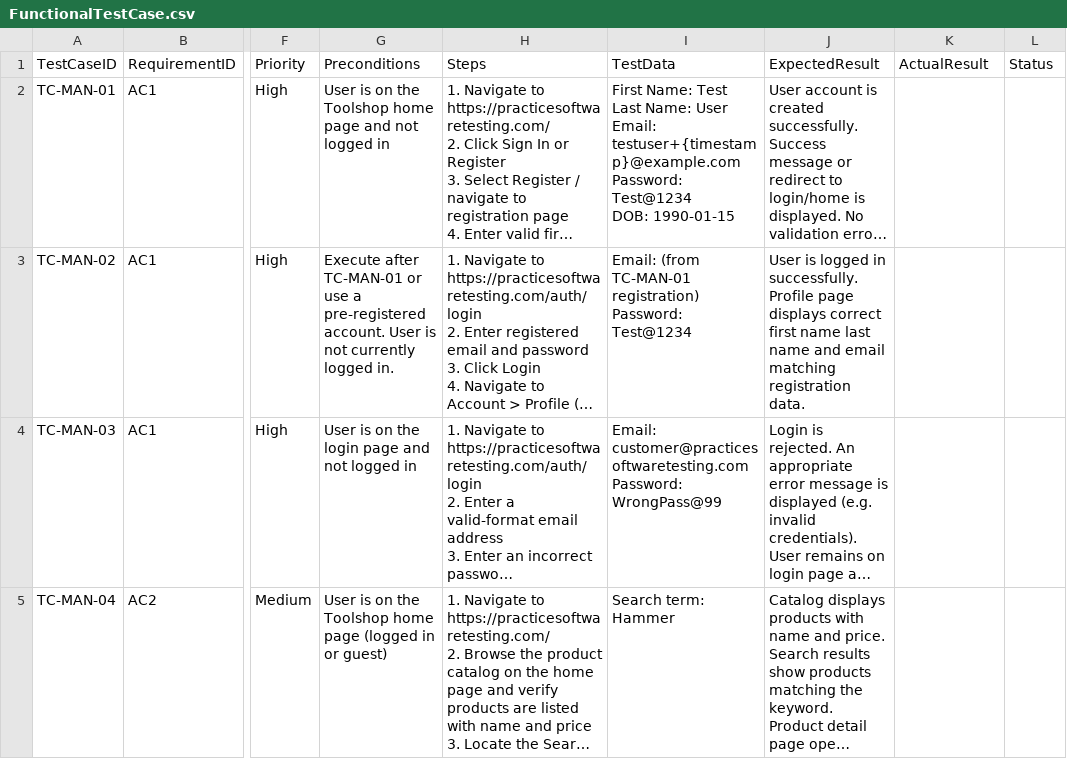
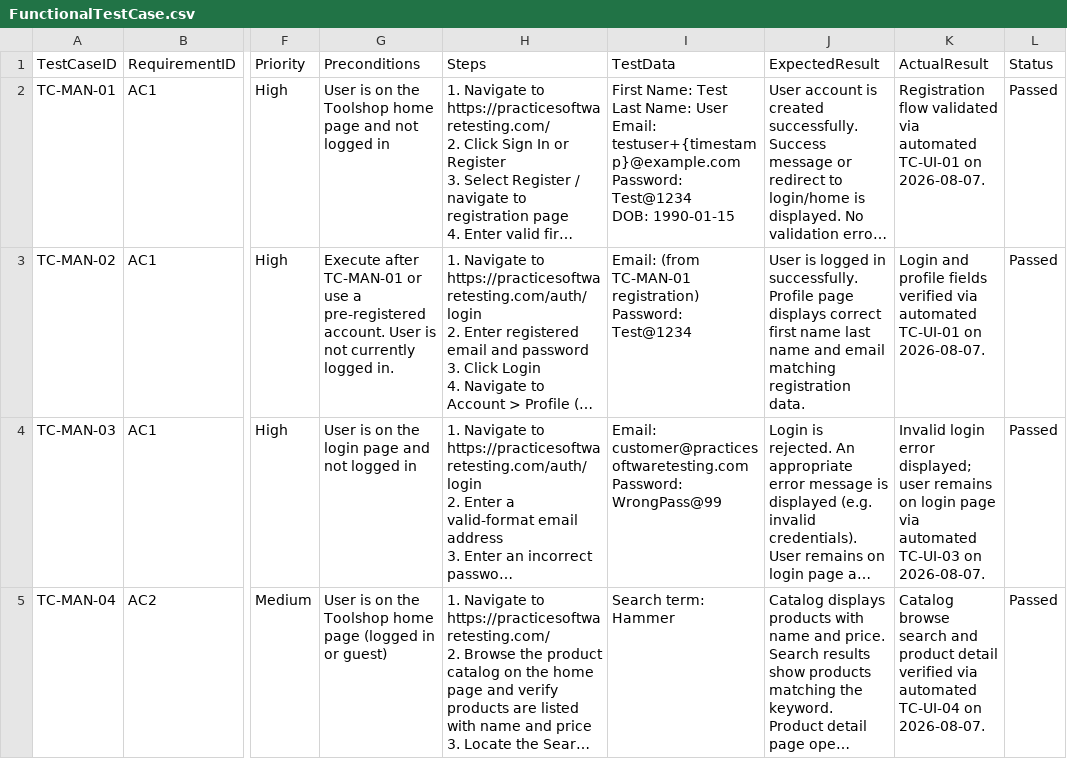
Before and after one commit to anandkushwaha-sketch/Assignment, a CSV file: FunctionalTestCase.csv, drawn as a sheet; only a part is shown, gaps mark what is left out; long unchanged cells end in …; the diff covers the shown part only; the diff names each change by its address in the sheet, - before the commit and + after, or states it on an @@ line.

Commit message:
docs: add execution report and update manual test status columns.
Record 2026-08-07 Playwright run results (API 7/7, regression 13/13,
smoke 3/3) and map manual cases to automation evidence; TC-MAN-08
remains pending manual verification.

```diff
--- a/FunctionalTestCase.csv
+++ b/FunctionalTestCase.csv
-K2 (ActualResult): (empty)
+K2 (ActualResult): Registration flow validated via automated TC-UI-01 on 2026-08-07.
-L2:L5 (Status): (empty)
+L2:L5 (Status): Passed
-K3 (ActualResult): (empty)
+K3 (ActualResult): Login and profile fields verified via automated TC-UI-01 on 2026-08-07.
-K4 (ActualResult): (empty)
+K4 (ActualResult): Invalid login error displayed; user remains on login page via automated TC-UI-03 on 2026-08-07.
-K5 (ActualResult): (empty)
+K5 (ActualResult): Catalog browse search and product detail verified via automated TC-UI-04 on 2026-08-07.
```
Also changed, not shown: 8 edited cells elsewhere in this file, 1 other file.
